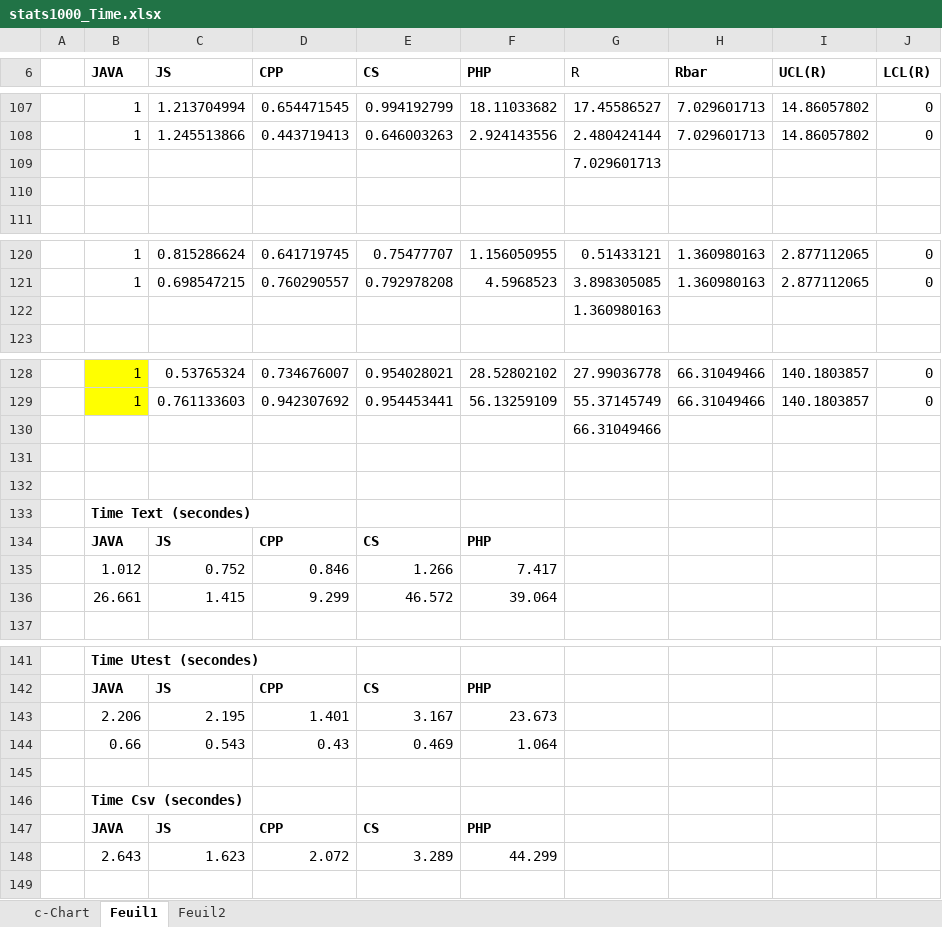
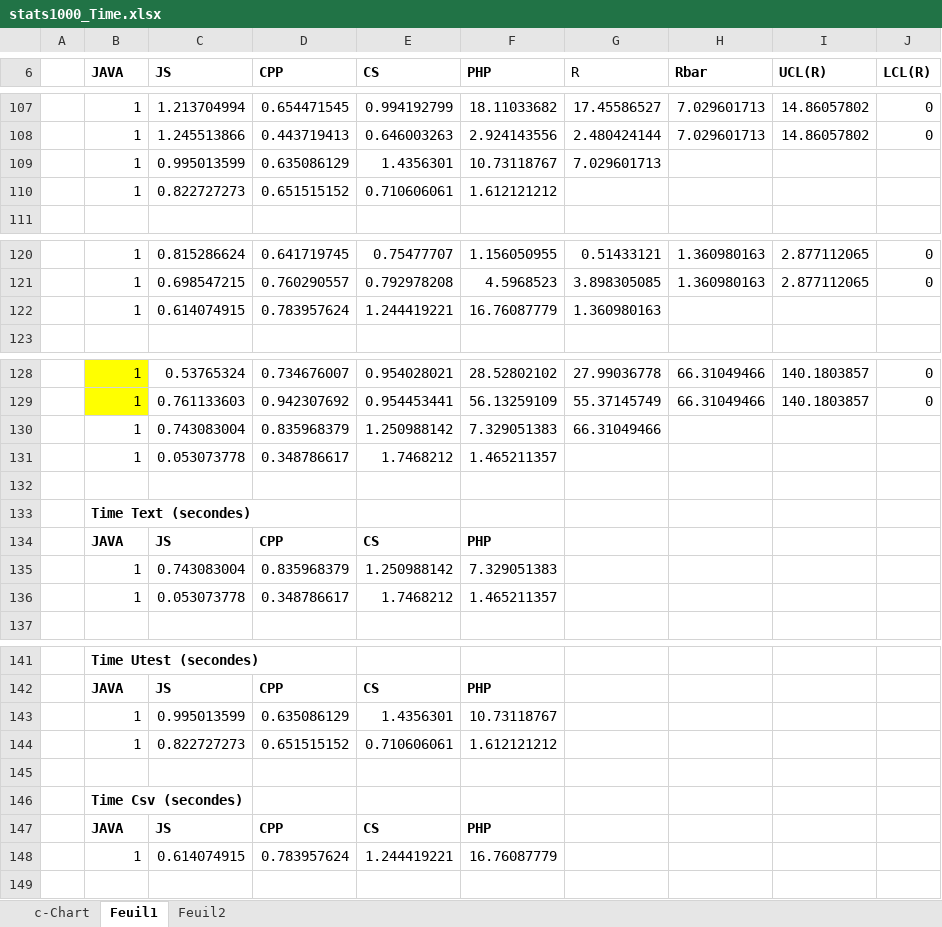
Before and after one commit to mboussaa/Mohamed-Thesis, an Excel workbook: stats1000_Time.xlsx, sheet Feuil1, drawn as a sheet; only a part is shown, gaps mark what is left out; values as stored, in another font and other column widths than the file's, no borders; charts and pictures not drawn; removed rows and columns are numbered as before the commit, all else as after; the diff names each change by its address in the sheet, - before the commit and + after, or states it on an @@ line.

```diff
--- a/stats1000_Time.xlsx (sheet Feuil1)
+++ b/stats1000_Time.xlsx (sheet Feuil1)
-row 109:  |  |  |  |  |  | 7.029601713
-row 109: (empty)
+row 109:  | 1 | 0.995013599 | 0.635086129 | 1.4356301 | 10.73118767 | 7.029601713
+row 110:  | 1 | 0.822727273 | 0.651515152 | 0.710606061 | 1.612121212
-row 122:  |  |  |  |  |  | 1.360980163
+row 122:  | 1 | 0.614074915 | 0.783957624 | 1.244419221 | 16.76087779 | 1.360980163
-row 130:  |  |  |  |  |  | 66.31049466
-row 130: (empty)
+row 130:  | 1 | 0.743083004 | 0.835968379 | 1.250988142 | 7.329051383 | 66.31049466
+row 131:  | 1 | 0.053073778 | 0.348786617 | 1.7468212 | 1.465211357
-row 135:  | 1.012 | 0.752 | 0.846 | 1.266 | 7.417
-row 136:  | 26.661 | 1.415 | 9.299 | 46.572 | 39.064
+row 135:  | 1 | 0.743083004 | 0.835968379 | 1.250988142 | 7.329051383
+row 136:  | 1 | 0.053073778 | 0.348786617 | 1.7468212 | 1.465211357
-row 143:  | 2.206 | 2.195 | 1.401 | 3.167 | 23.673
-row 144:  | 0.66 | 0.543 | 0.43 | 0.469 | 1.064
+row 143:  | 1 | 0.995013599 | 0.635086129 | 1.4356301 | 10.73118767
+row 144:  | 1 | 0.822727273 | 0.651515152 | 0.710606061 | 1.612121212
-row 148:  | 2.643 | 1.623 | 2.072 | 3.289 | 44.299
+row 148:  | 1 | 0.614074915 | 0.783957624 | 1.244419221 | 16.76087779
```
Also changed, not shown: charts or pictures, 14 other files.
